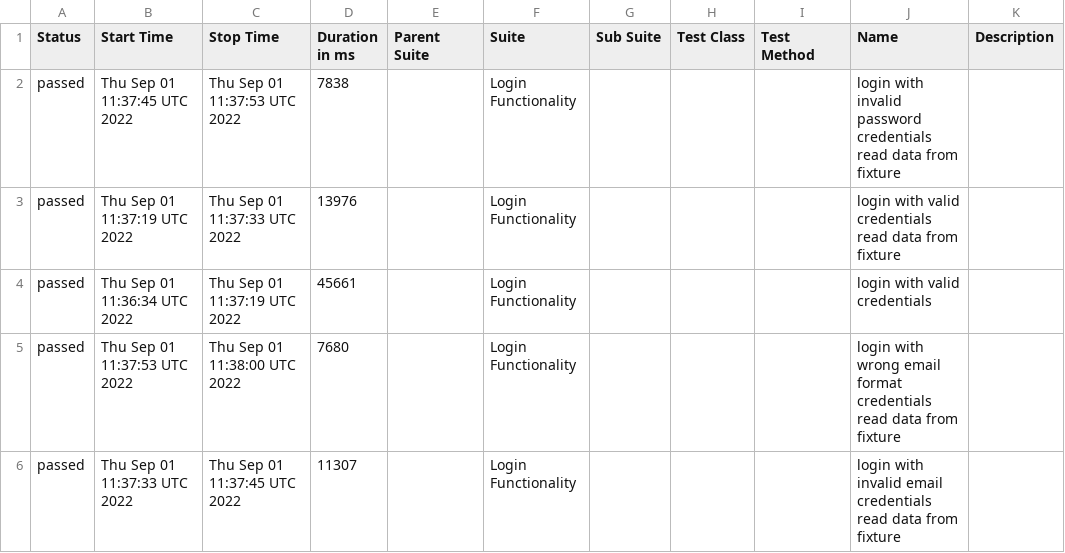
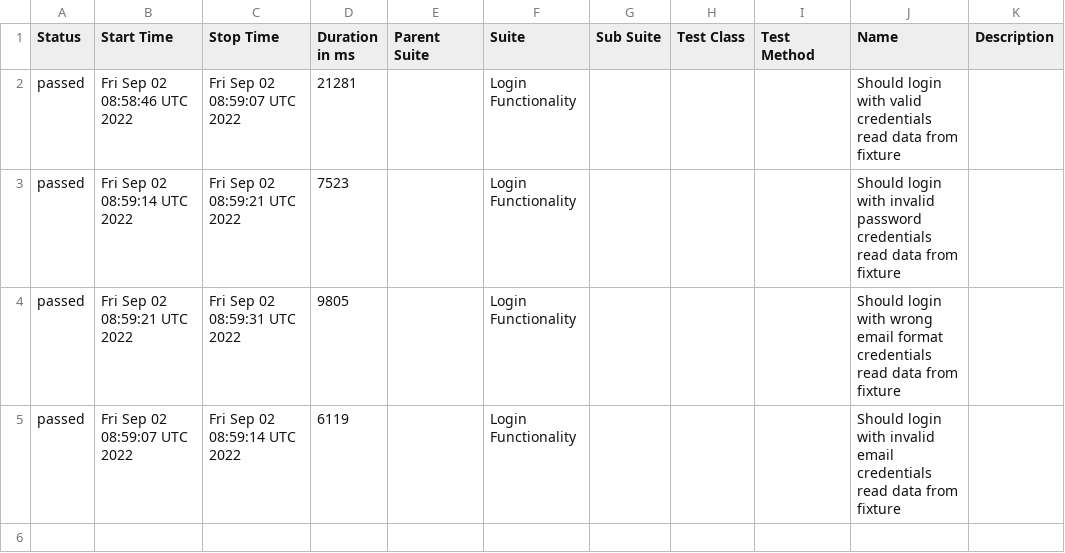
Before and after one commit to Olegtron/Cypress-allure-fix, a CSV file: docs/data/suites.csv, drawn as a sheet.

```diff
--- a/docs/data/suites.csv
+++ b/docs/data/suites.csv
@@ -1,6 +1,5 @@
 "Status","Start Time","Stop Time","Duration in ms","Parent Suite","Suite","Sub Suite","Test Class","Test Method","Name","Description"
-"passed","Thu Sep 01 11:37:45 UTC 2022","Thu Sep 01 11:37:53 UTC 2022","7838","","Login Functionality","","","","login with invalid password credentials read data from fixture",""
-"passed","Thu Sep 01 11:37:19 UTC 2022","Thu Sep 01 11:37:33 UTC 2022","13976","","Login Functionality","","","","login with valid credentials read data from fixture",""
-"passed","Thu Sep 01 11:36:34 UTC 2022","Thu Sep 01 11:37:19 UTC 2022","45661","","Login Functionality","","","","login with valid credentials",""
-"passed","Thu Sep 01 11:37:53 UTC 2022","Thu Sep 01 11:38:00 UTC 2022","7680","","Login Functionality","","","","login with wrong email format credentials read data from fixture",""
-"passed","Thu Sep 01 11:37:33 UTC 2022","Thu Sep 01 11:37:45 UTC 2022","11307","","Login Functionality","","","","login with invalid email credentials read data from fixture",""
+"passed","Fri Sep 02 08:58:46 UTC 2022","Fri Sep 02 08:59:07 UTC 2022","21281","","Login Functionality","","","","Should login with valid credentials read data from fixture",""
+"passed","Fri Sep 02 08:59:14 UTC 2022","Fri Sep 02 08:59:21 UTC 2022","7523","","Login Functionality","","","","Should login with invalid password credentials read data from fixture",""
+"passed","Fri Sep 02 08:59:21 UTC 2022","Fri Sep 02 08:59:31 UTC 2022","9805","","Login Functionality","","","","Should login with wrong email format credentials read data from fixture",""
+"passed","Fri Sep 02 08:59:07 UTC 2022","Fri Sep 02 08:59:14 UTC 2022","6119","","Login Functionality","","","","Should login with invalid email credentials read data from fixture",""
```
Also changed, not shown: 24 other files.
